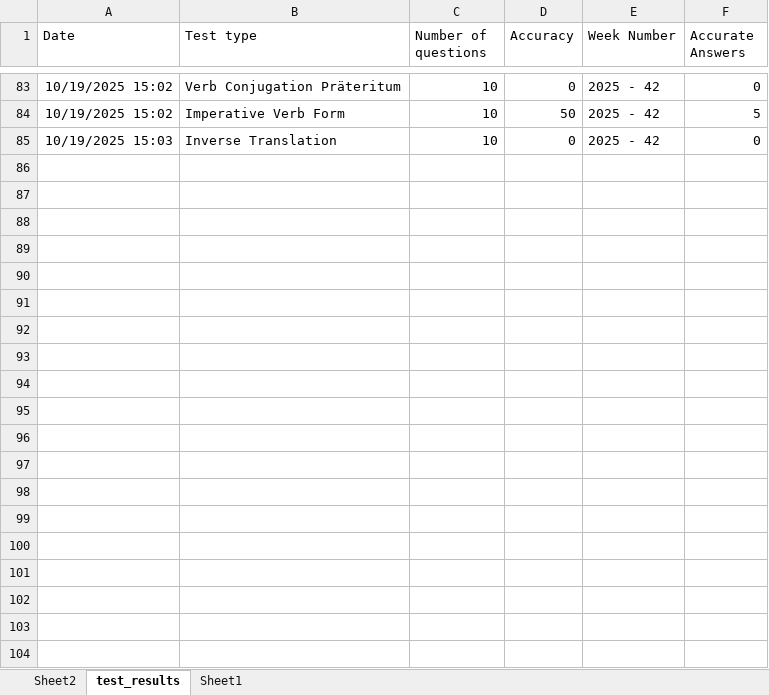
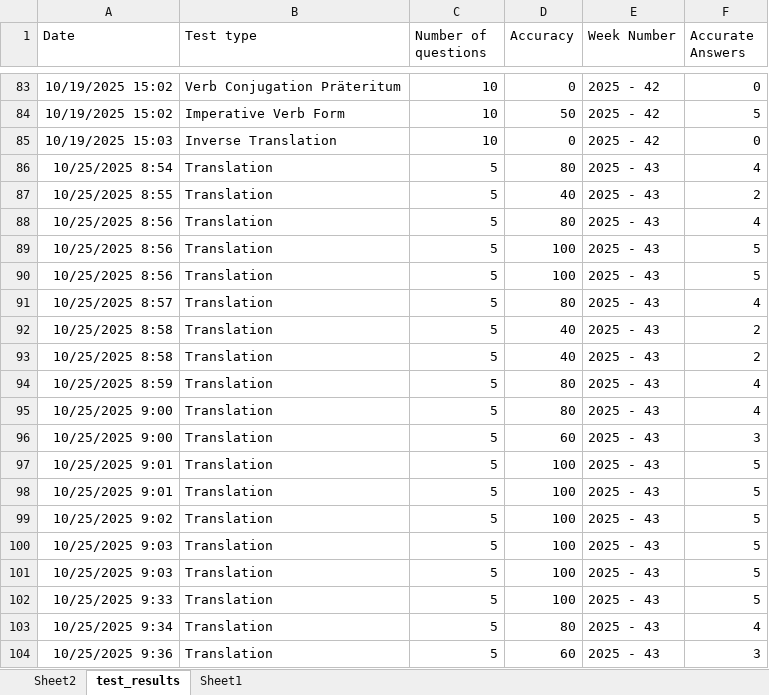
Before and after one commit to Clapton79/german_vocab, an Excel workbook: test_result_analysis.xlsx, sheet test_results, drawn as a sheet; only a part is shown, gaps mark what is left out; values as stored, in another font and other column widths than the file's, no borders; table styles not drawn; the diff covers the shown part only; the diff names each change by its address in the sheet, - before the commit and + after, or states it on an @@ line.

```diff
--- a/test_result_analysis.xlsx (sheet test_results)
+++ b/test_result_analysis.xlsx (sheet test_results)
+row 86: 10/25/2025 8:54 | Translation | 5 | 80 | 2025 - 43 | 4
+row 87: 10/25/2025 8:55 | Translation | 5 | 40 | 2025 - 43 | 2
+row 88: 10/25/2025 8:56 | Translation | 5 | 80 | 2025 - 43 | 4
+row 89: 10/25/2025 8:56 | Translation | 5 | 100 | 2025 - 43 | 5
+row 90: 10/25/2025 8:56 | Translation | 5 | 100 | 2025 - 43 | 5
+row 91: 10/25/2025 8:57 | Translation | 5 | 80 | 2025 - 43 | 4
+row 92: 10/25/2025 8:58 | Translation | 5 | 40 | 2025 - 43 | 2
+row 93: 10/25/2025 8:58 | Translation | 5 | 40 | 2025 - 43 | 2
+row 94: 10/25/2025 8:59 | Translation | 5 | 80 | 2025 - 43 | 4
+row 95: 10/25/2025 9:00 | Translation | 5 | 80 | 2025 - 43 | 4
+row 96: 10/25/2025 9:00 | Translation | 5 | 60 | 2025 - 43 | 3
+row 97: 10/25/2025 9:01 | Translation | 5 | 100 | 2025 - 43 | 5
+row 98: 10/25/2025 9:01 | Translation | 5 | 100 | 2025 - 43 | 5
+row 99: 10/25/2025 9:02 | Translation | 5 | 100 | 2025 - 43 | 5
+row 100: 10/25/2025 9:03 | Translation | 5 | 100 | 2025 - 43 | 5
+row 101: 10/25/2025 9:03 | Translation | 5 | 100 | 2025 - 43 | 5
+row 102: 10/25/2025 9:33 | Translation | 5 | 100 | 2025 - 43 | 5
+row 103: 10/25/2025 9:34 | Translation | 5 | 80 | 2025 - 43 | 4
+row 104: 10/25/2025 9:36 | Translation | 5 | 60 | 2025 - 43 | 3
```
Also changed, not shown: 9 added rows elsewhere in this sheet, sheet Sheet2, charts or pictures, 9 other files.
